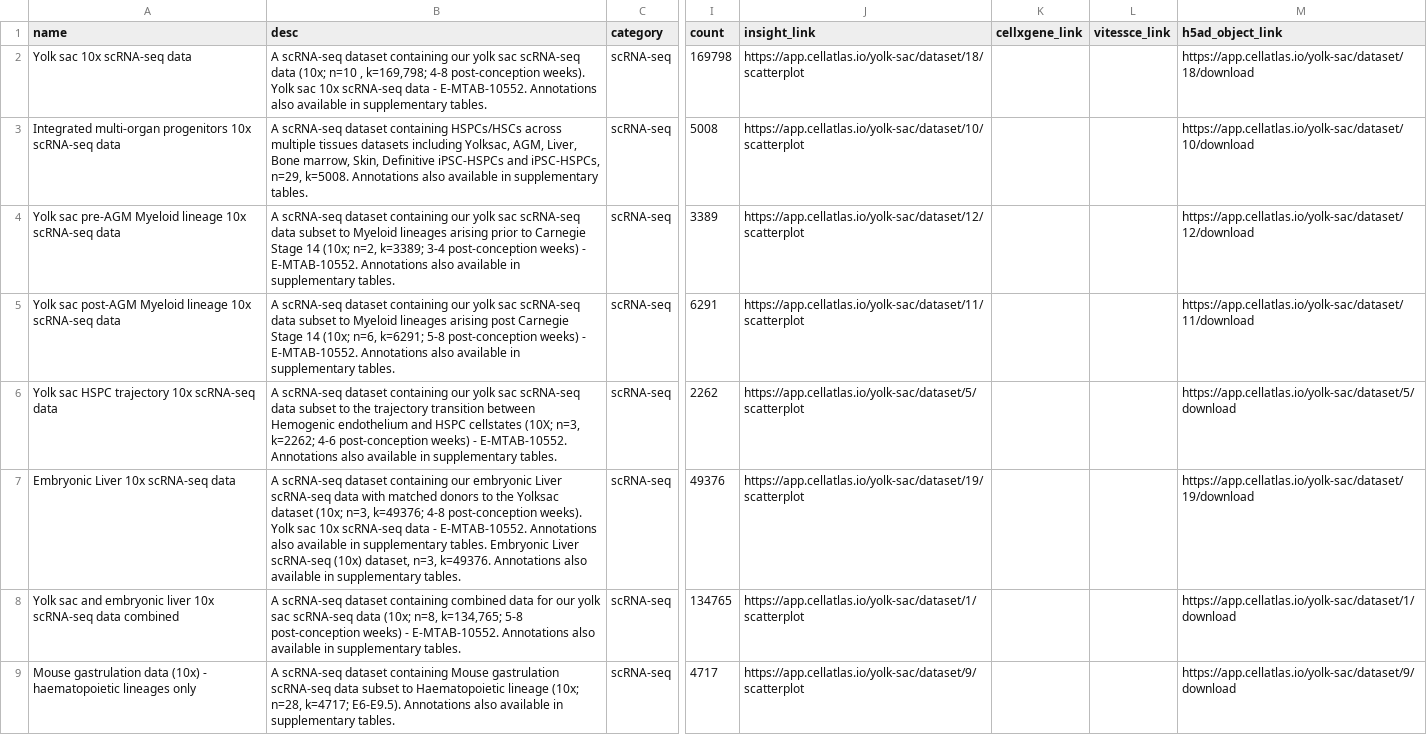
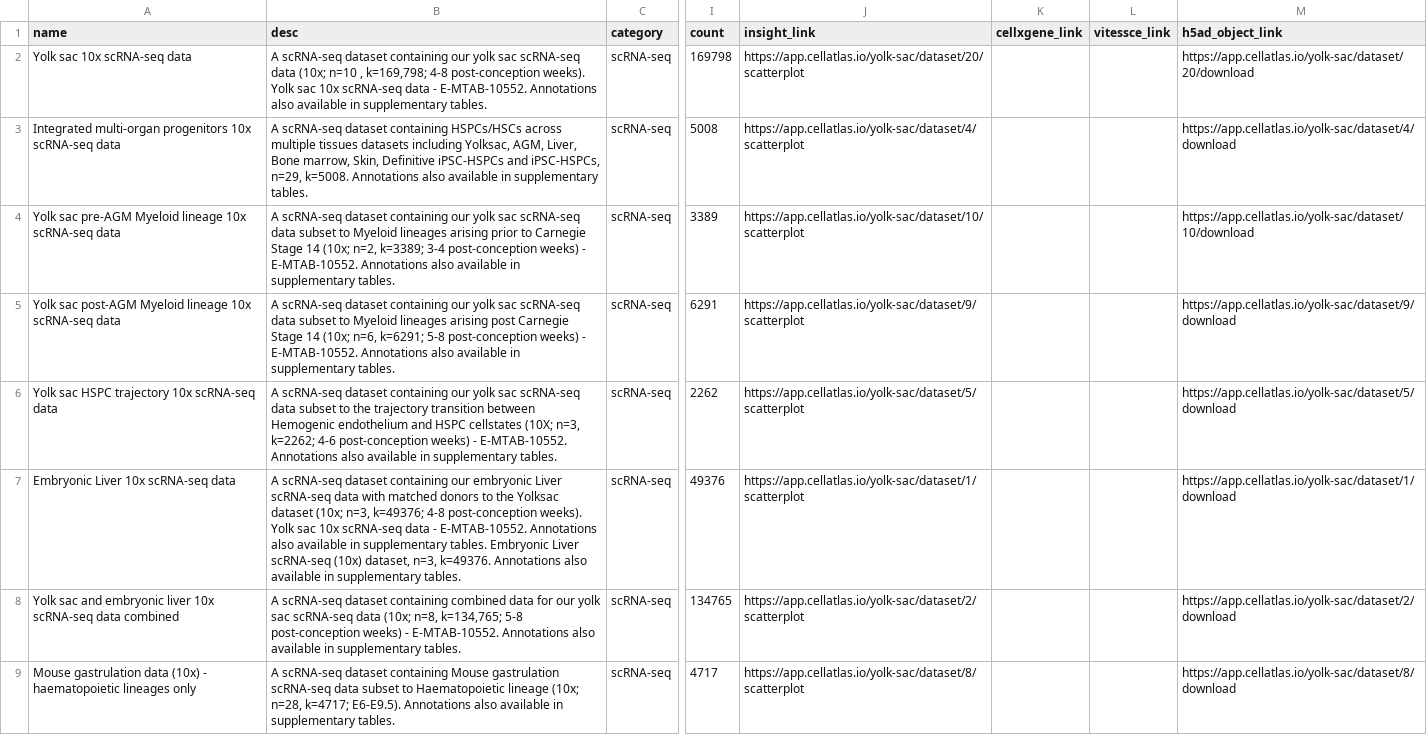
Before and after one commit to haniffalab/jekyll-hdca, a CSV file: _data/yolk-sac.csv, drawn as a sheet; only a part is shown, gaps mark what is left out; the diff covers the shown part only; the diff names each change by its address in the sheet, - before the commit and + after, or states it on an @@ line.

Commit message:
update yolk sac

```diff
--- a/_data/yolk-sac.csv
+++ b/_data/yolk-sac.csv
-B2 (desc): …supplementary tables.
+B2 (desc): …supplementary tables.
-J2 (insight_link): https://app.cellatlas.io/yolk-sac/dataset/18/scatterplot
+J2 (insight_link): https://app.cellatlas.io/yolk-sac/dataset/20/scatterplot
-M2 (h5ad_object_link): https://app.cellatlas.io/yolk-sac/dataset/18/download
+M2 (h5ad_object_link): https://app.cellatlas.io/yolk-sac/dataset/20/download
-J3 (insight_link): https://app.cellatlas.io/yolk-sac/dataset/10/scatterplot
+J3 (insight_link): https://app.cellatlas.io/yolk-sac/dataset/4/scatterplot
-M3 (h5ad_object_link): https://app.cellatlas.io/yolk-sac/dataset/10/download
+M3 (h5ad_object_link): https://app.cellatlas.io/yolk-sac/dataset/4/download
-J4 (insight_link): https://app.cellatlas.io/yolk-sac/dataset/12/scatterplot
+J4 (insight_link): https://app.cellatlas.io/yolk-sac/dataset/10/scatterplot
-M4 (h5ad_object_link): https://app.cellatlas.io/yolk-sac/dataset/12/download
+M4 (h5ad_object_link): https://app.cellatlas.io/yolk-sac/dataset/10/download
-J5 (insight_link): https://app.cellatlas.io/yolk-sac/dataset/11/scatterplot
+J5 (insight_link): https://app.cellatlas.io/yolk-sac/dataset/9/scatterplot
-M5 (h5ad_object_link): https://app.cellatlas.io/yolk-sac/dataset/11/download
+M5 (h5ad_object_link): https://app.cellatlas.io/yolk-sac/dataset/9/download
-B7 (desc): …supplementary tables.
+B7 (desc): …supplementary tables.
-J7 (insight_link): https://app.cellatlas.io/yolk-sac/dataset/19/scatterplot
+J7 (insight_link): https://app.cellatlas.io/yolk-sac/dataset/1/scatterplot
-M7 (h5ad_object_link): https://app.cellatlas.io/yolk-sac/dataset/19/download
+M7 (h5ad_object_link): https://app.cellatlas.io/yolk-sac/dataset/1/download
-J8 (insight_link): https://app.cellatlas.io/yolk-sac/dataset/1/scatterplot
+J8 (insight_link): https://app.cellatlas.io/yolk-sac/dataset/2/scatterplot
-M8 (h5ad_object_link): https://app.cellatlas.io/yolk-sac/dataset/1/download
+M8 (h5ad_object_link): https://app.cellatlas.io/yolk-sac/dataset/2/download
-J9 (insight_link): https://app.cellatlas.io/yolk-sac/dataset/9/scatterplot
+J9 (insight_link): https://app.cellatlas.io/yolk-sac/dataset/8/scatterplot
-M9 (h5ad_object_link): https://app.cellatlas.io/yolk-sac/dataset/9/download
+M9 (h5ad_object_link): https://app.cellatlas.io/yolk-sac/dataset/8/download
```
Also changed, not shown: 10 added rows, 3 removed rows and 30 edited cells elsewhere in this file.
